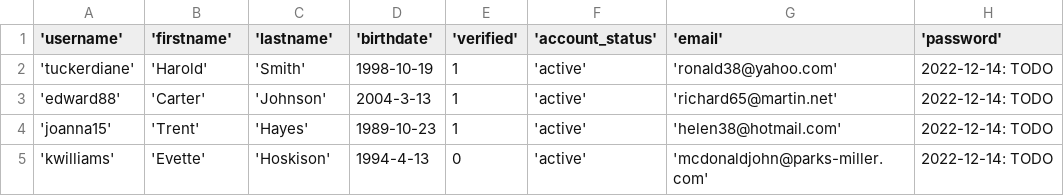
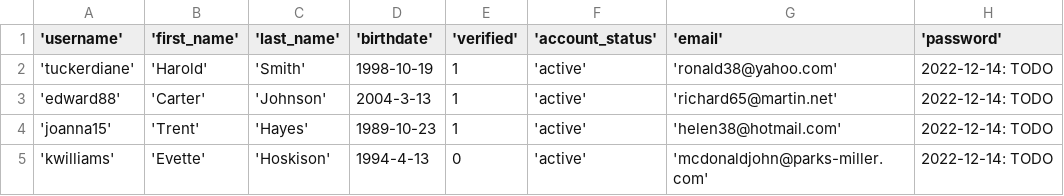
Before and after one commit to YiJohnZhang/https-github.com-YiJohnZhang-sb_capstone_project_02_videoshare, a CSV file: backend/database/seed/seed_users.csv, drawn as a sheet; only a part is shown; the diff names each change by its address in the sheet, - before the commit and + after, or states it on an @@ line.

```diff
--- a/backend/database/seed/seed_users.csv
+++ b/backend/database/seed/seed_users.csv
-B1: 'firstname'
+B1: 'first_name'
-C1: 'lastname'
+C1: 'last_name'
```
Also changed, not shown: backend/database/seed/seed_contents.csv, backend/database/seed/seed_contents_users_join.csv, 13 other files.
